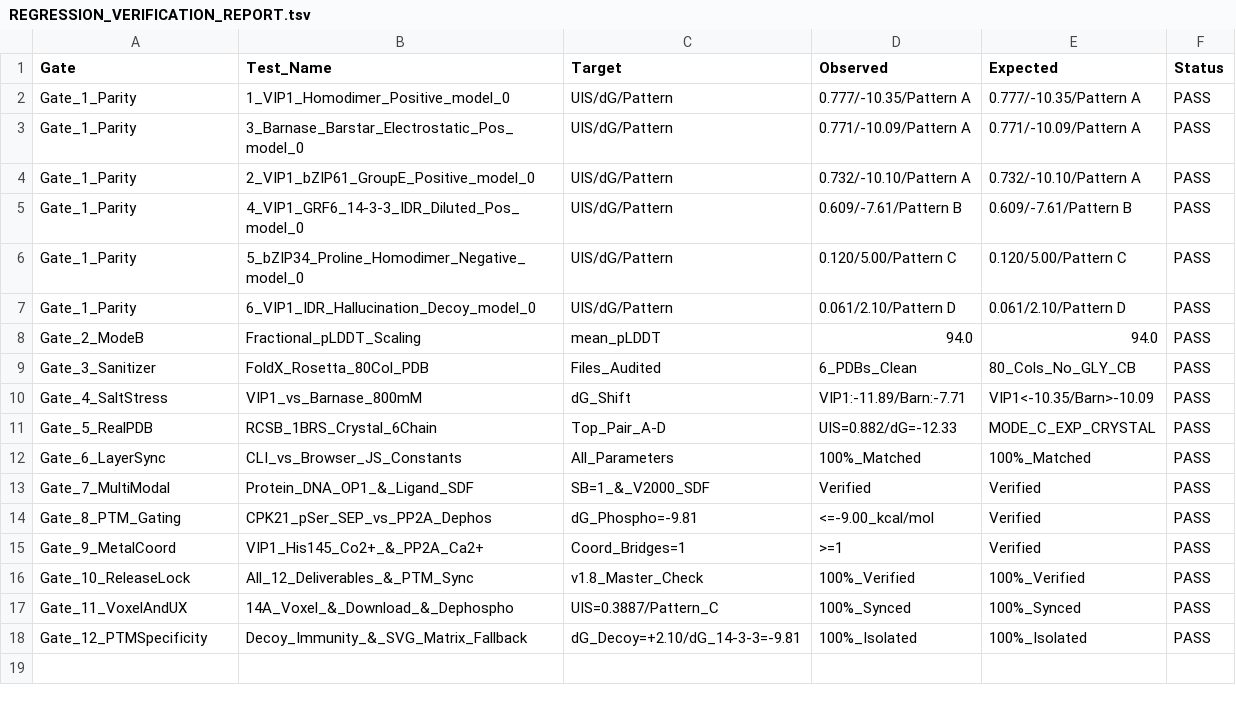
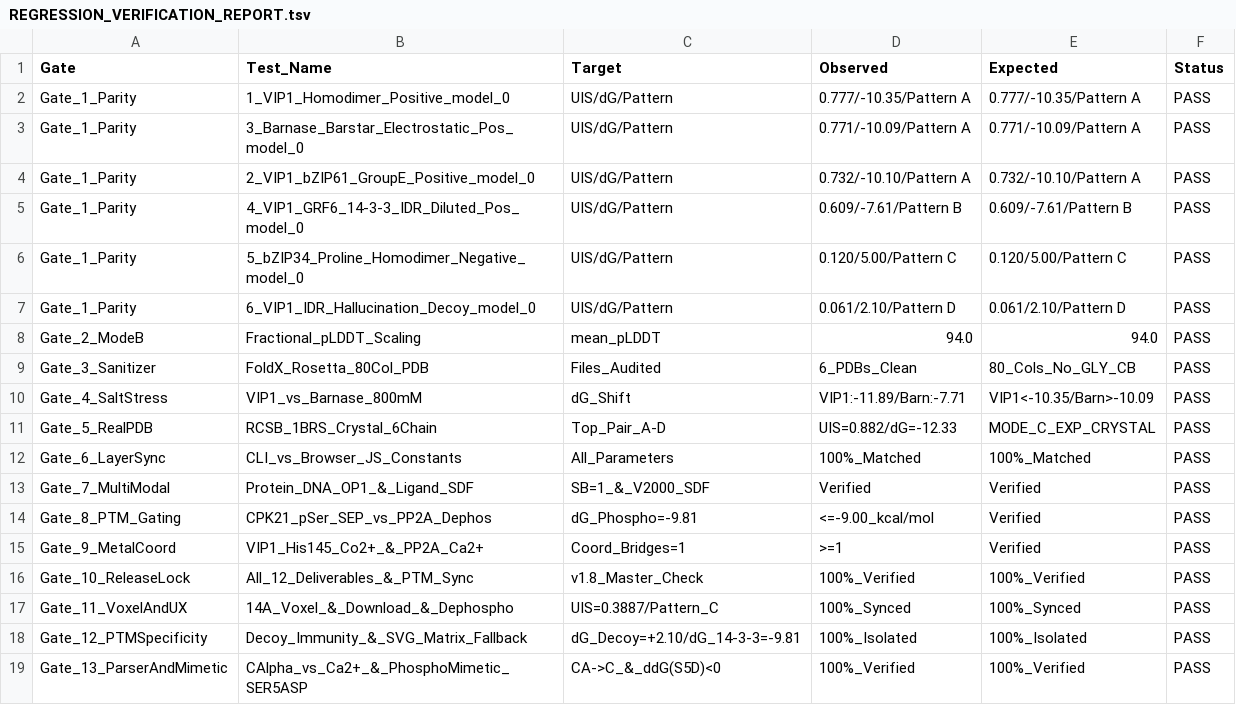
Before and after one commit to soumyajitmandal06-gif/unippi-owl, a TSV file: demo_results/REGRESSION_VERIFICATION_REPORT.tsv, drawn as a sheet; the diff names each change by its address in the sheet, - before the commit and + after, or states it on an @@ line.

```diff
--- a/demo_results/REGRESSION_VERIFICATION_REPORT.tsv
+++ b/demo_results/REGRESSION_VERIFICATION_REPORT.tsv
+row 19: Gate_13_ParserAndMimetic | CAlpha_vs_Ca2+_&_PhosphoMimetic_SER5ASP | CA->C_&_ddG(S5D)<0 | 100%_Verified | 100%_Verified | PASS
```
Also changed, not shown: 3 other files.
